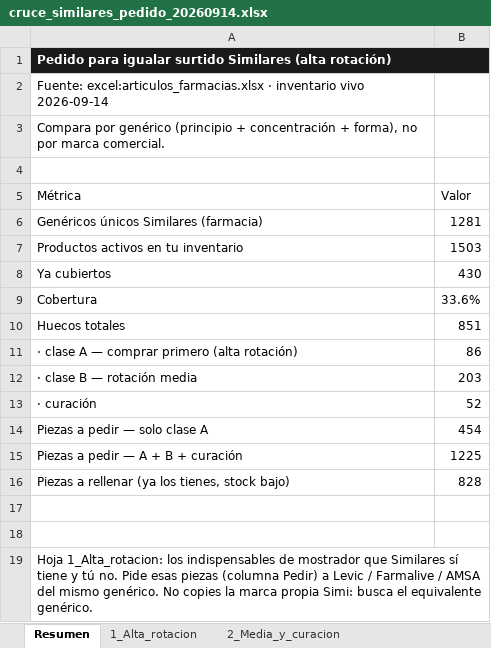
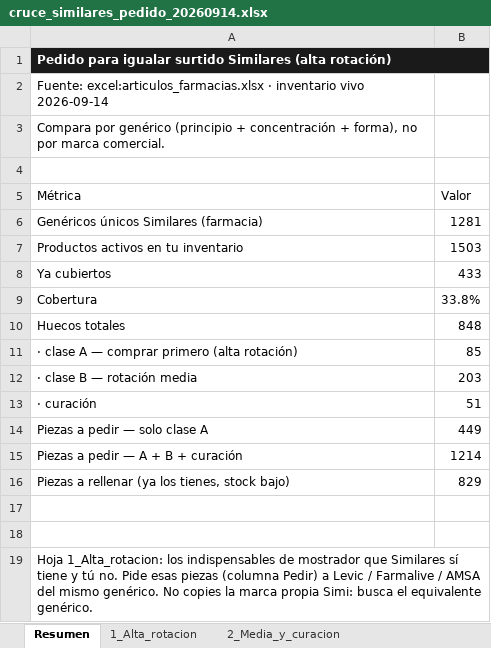
Before and after one commit to ibarraivane/farmacapital, an Excel workbook: pricing/reportes/cruce_similares_pedido_20260914.xlsx, sheet Resumen, drawn as a sheet; values as stored, in another font and other column widths than the file's, no borders; the diff names each change by its address in the sheet, - before the commit and + after, or states it on an @@ line.

```diff
--- a/pricing/reportes/cruce_similares_pedido_20260914.xlsx (sheet Resumen)
+++ b/pricing/reportes/cruce_similares_pedido_20260914.xlsx (sheet Resumen)
-B8 (Valor): 430
+B8 (Valor): 433
-B9 (Valor): 33.6%
+B9 (Valor): 33.8%
-B10 (Valor): 851
+B10 (Valor): 848
-B11 (Valor): 86
+B11 (Valor): 85
-B13 (Valor): 52
+B13 (Valor): 51
-B14 (Valor): 454
+B14 (Valor): 449
-B15 (Valor): 1225
+B15 (Valor): 1214
-B16 (Valor): 828
+B16 (Valor): 829
```
Also changed, not shown: sheet 3_Rellenar_lo_que_ya_tienes, sheet 1_Alta_rotacion, sheet 2_Media_y_curacion, 10 other files.
